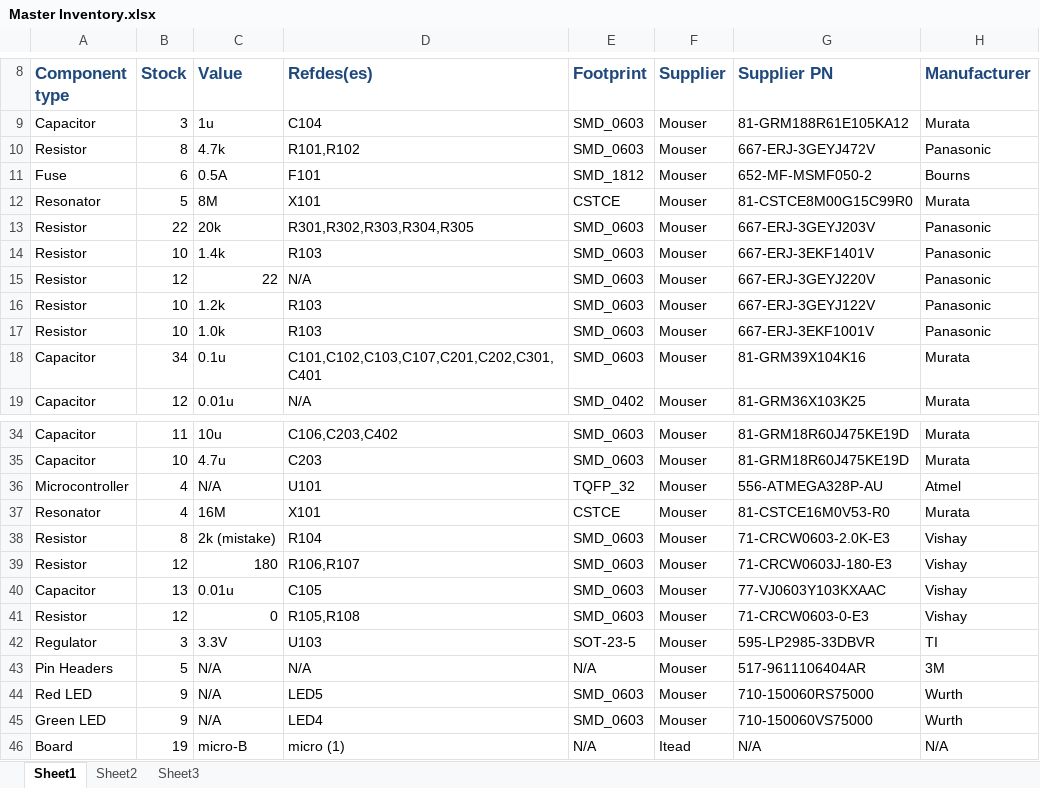
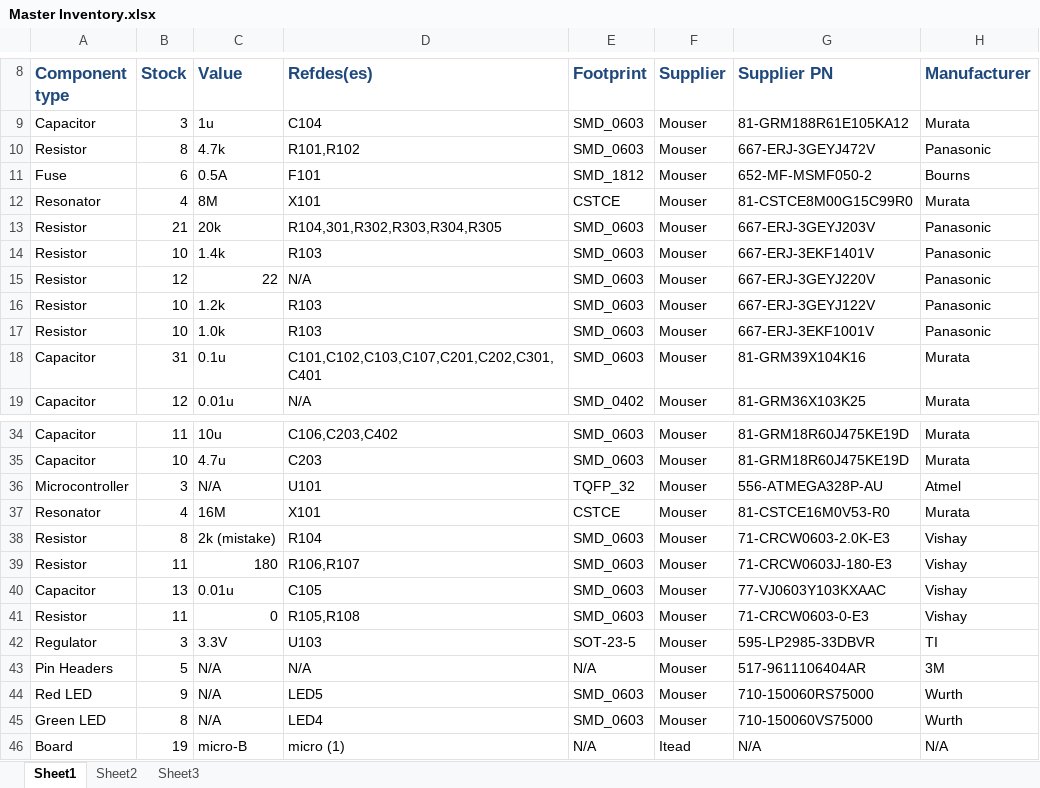
Before and after one commit to ErikJohnsonCU/Tesa, an Excel workbook: Inventory and Acquisitions/Master Inventory.xlsx, sheet Sheet1, drawn as a sheet; only a part is shown, gaps mark what is left out; values as stored, in another font and other column widths than the file's, no borders; the diff names each change by its address in the sheet, - before the commit and + after, or states it on an @@ line.

```diff
--- a/Inventory and Acquisitions/Master Inventory.xlsx (sheet Sheet1)
+++ b/Inventory and Acquisitions/Master Inventory.xlsx (sheet Sheet1)
-B12 (Stock): 5
+B12 (Stock): 4
-B13 (Stock): 22
+B13 (Stock): 21
-D13 (Refdes(es)): R301,R302,R303,R304,R305
+D13 (Refdes(es)): R104,301,R302,R303,R304,R305
-B18 (Stock): 34
+B18 (Stock): 31
-B36 (Stock): 4
+B36 (Stock): 3
-B39 (Stock): 12
+B39 (Stock): 11
-B41 (Stock): 12
+B41 (Stock): 11
-B45 (Stock): 9
+B45 (Stock): 8
```
Also changed, not shown: 1 other file.
